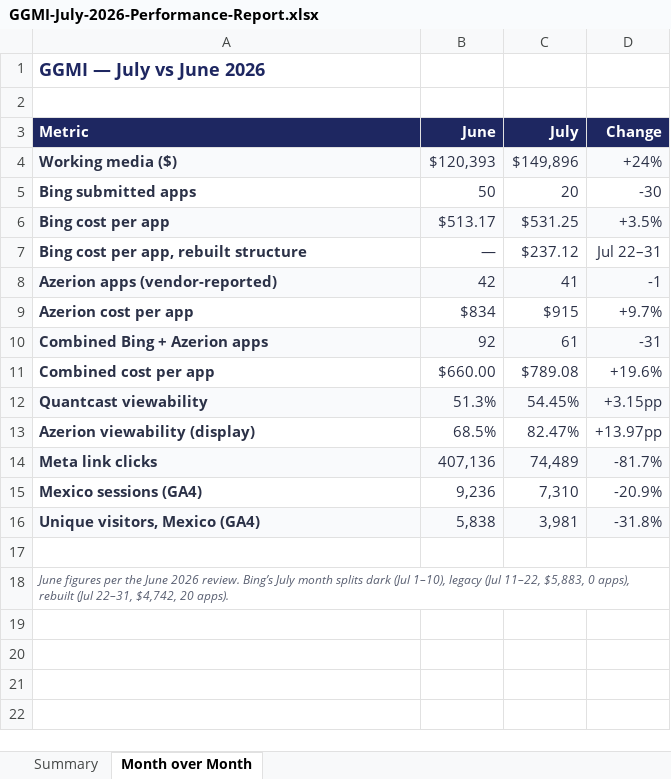
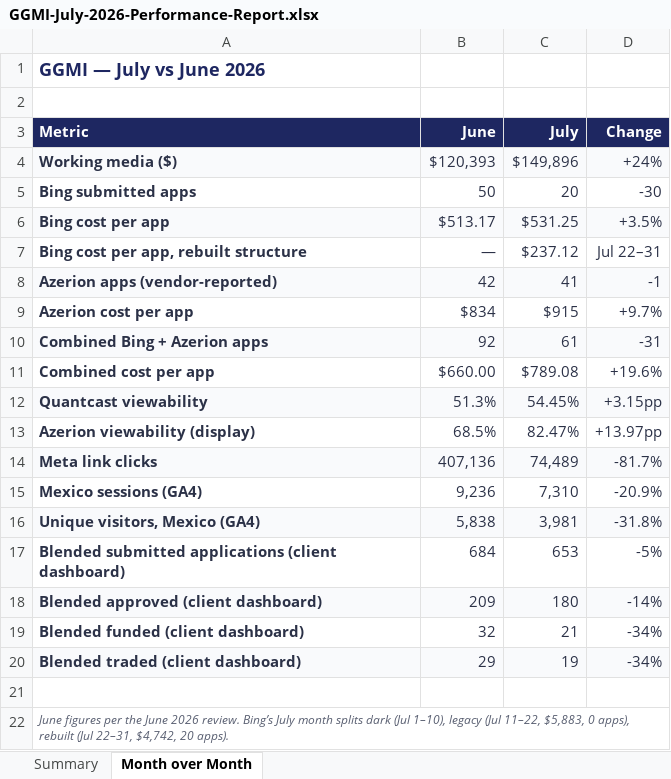
Before and after one commit to hablapro/brlvnt-reporting-hub, an Excel workbook: reports/forex/ggmi/2026-07/output/GGMI-July-2026-Performance-Report.xlsx, sheet Month over Month, drawn as a sheet; values as stored, in another font and other column widths than the file's, no borders; the diff names each change by its address in the sheet, - before the commit and + after, or states it on an @@ line.

```diff
--- a/reports/forex/ggmi/2026-07/output/GGMI-July-2026-Performance-Report.xlsx (sheet Month over Month)
+++ b/reports/forex/ggmi/2026-07/output/GGMI-July-2026-Performance-Report.xlsx (sheet Month over Month)
+row 17: Blended submitted applications (client dashboard) | 684 | 653 | -5%
+row 18: Blended approved (client dashboard) | 209 | 180 | -14%
+row 19: Blended funded (client dashboard) | 32 | 21 | -34%
+row 20: Blended traded (client dashboard) | 29 | 19 | -34%
```
Also changed, not shown: reports/forex/ggmi/2026-07/model/GGMI-July-2026-cross-channel-model.xlsx, 8 other files.
